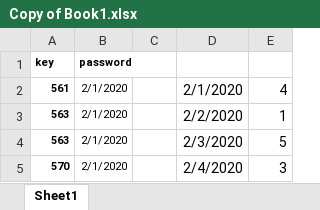
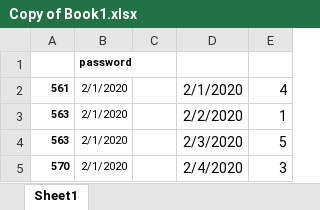
Before and after one commit to Bistard/Big-Data-Challenge, an Excel workbook: dev/fake_news/Copy of Book1.xlsx, sheet Sheet1, drawn as a sheet; only a part is shown; values as stored, in another font and other column widths than the file's, no borders; charts and pictures not drawn; the diff names each change by its address in the sheet, - before the commit and + after, or states it on an @@ line.

Commit message:
move the old data[B

```diff
--- a/dev/fake_news/Copy of Book1.xlsx (sheet Sheet1)
+++ b/dev/fake_news/Copy of Book1.xlsx (sheet Sheet1)
-A1: key
+A1: (empty)
```
Also changed, not shown: 3 other files.
